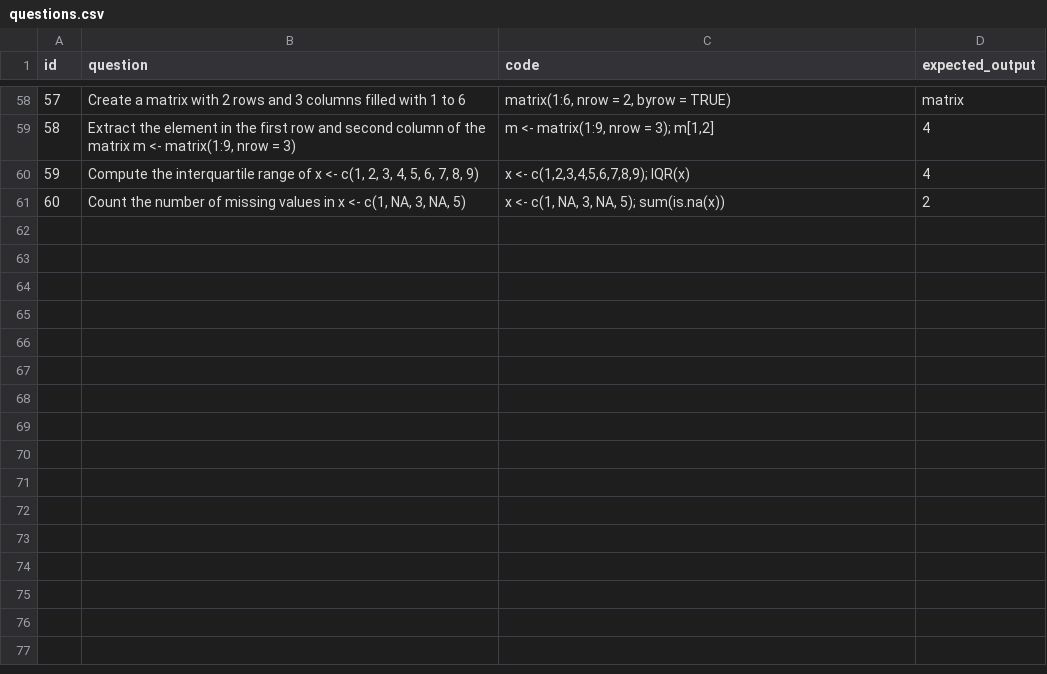
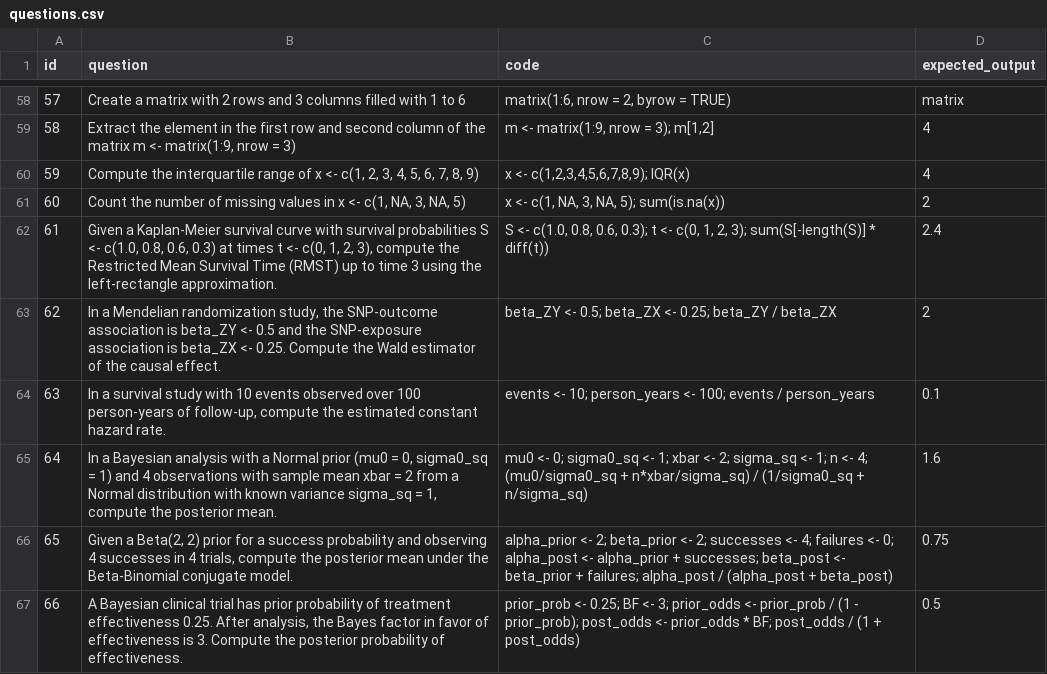
Before and after one commit to JorAlEs/biostatAnki, a CSV file: inst/extdata/questions.csv, drawn as a sheet; only a part is shown, gaps mark what is left out.

Commit message:
feat: add questions from recent literature 2026-03-11
Add 6 new biostatistics quiz questions (IDs 61-66) covering:
- Restricted Mean Survival Time (RMST) with Kaplan-Meier curves
- Wald estimator in Mendelian randomization
- Constant hazard rate estimation
- Bayesian Normal-Normal conjugate posterior mean (FDA 2026 guidance)
- Beta-Binomial conjugate posterior mean
- Bayes factor to posterior probability conversion

Sources: FDA Bayesian methodology guidance (Jan 2026), statsols 2026 trends

```diff
--- a/inst/extdata/questions.csv
+++ b/inst/extdata/questions.csv
@@ -61 +61,7 @@ id,question,code,expected_output
 60,"Count the number of missing values in x <- c(1, NA, 3, NA, 5)","x <- c(1, NA, 3, NA, 5); sum(is.na(x))",2
+61,"Given a Kaplan-Meier survival curve with survival probabilities S <- c(1.0, 0.8, 0.6, 0.3) at times t <- c(0, 1, 2, 3), compute the Restricted Mean Survival Time (RMST) up to time 3 using the left-rectangle approximation.","S <- c(1.0, 0.8, 0.6, 0.3); t <- c(0, 1, 2, 3); sum(S[-length(S)] * diff(t))",2.4
+62,"In a Mendelian randomization study, the SNP-outcome association is beta_ZY <- 0.5 and the SNP-exposure association is beta_ZX <- 0.25. Compute the Wald estimator of the causal effect.","beta_ZY <- 0.5; beta_ZX <- 0.25; beta_ZY / beta_ZX",2
+63,"In a survival study with 10 events observed over 100 person-years of follow-up, compute the estimated constant hazard rate.","events <- 10; person_years <- 100; events / person_years",0.1
+64,"In a Bayesian analysis with a Normal prior (mu0 = 0, sigma0_sq = 1) and 4 observations with sample mean xbar = 2 from a Normal distribution with known variance sigma_sq = 1, compute the posterior mean.","mu0 <- 0; sigma0_sq <- 1; xbar <- 2; sigma_sq <- 1; n <- 4; (mu0/sigma0_sq + n*xbar/sigma_sq) / (1/sigma0_sq + n/sigma_sq)",1.6
+65,"Given a Beta(2, 2) prior for a success probability and observing 4 successes in 4 trials, compute the posterior mean under the Beta-Binomial conjugate model.","alpha_prior <- 2; beta_prior <- 2; successes <- 4; failures <- 0; alpha_post <- alpha_prior + successes; beta_post <- beta_prior + failures; alpha_post / (alpha_post + beta_post)",0.75
+66,"A Bayesian clinical trial has prior probability of treatment effectiveness 0.25. After analysis, the Bayes factor in favor of effectiveness is 3. Compute the posterior probability of effectiveness.","prior_prob <- 0.25; BF <- 3; prior_odds <- prior_prob / (1 - prior_prob); post_odds <- prior_odds * BF; post_odds / (1 + post_odds)",0.5
```
Also changed, not shown: 1 other file.
